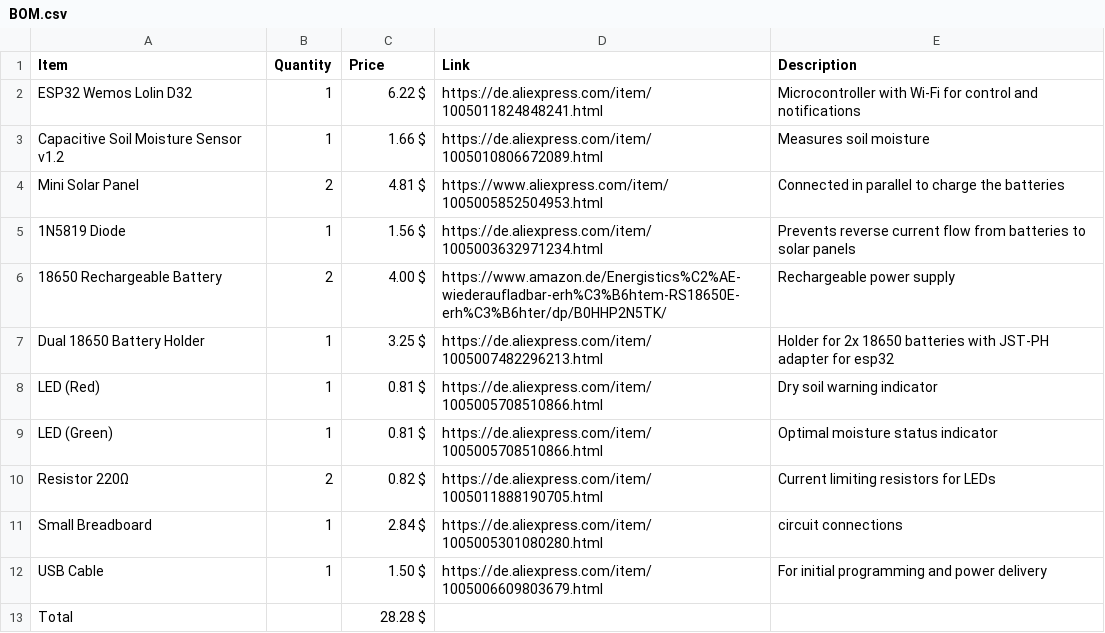
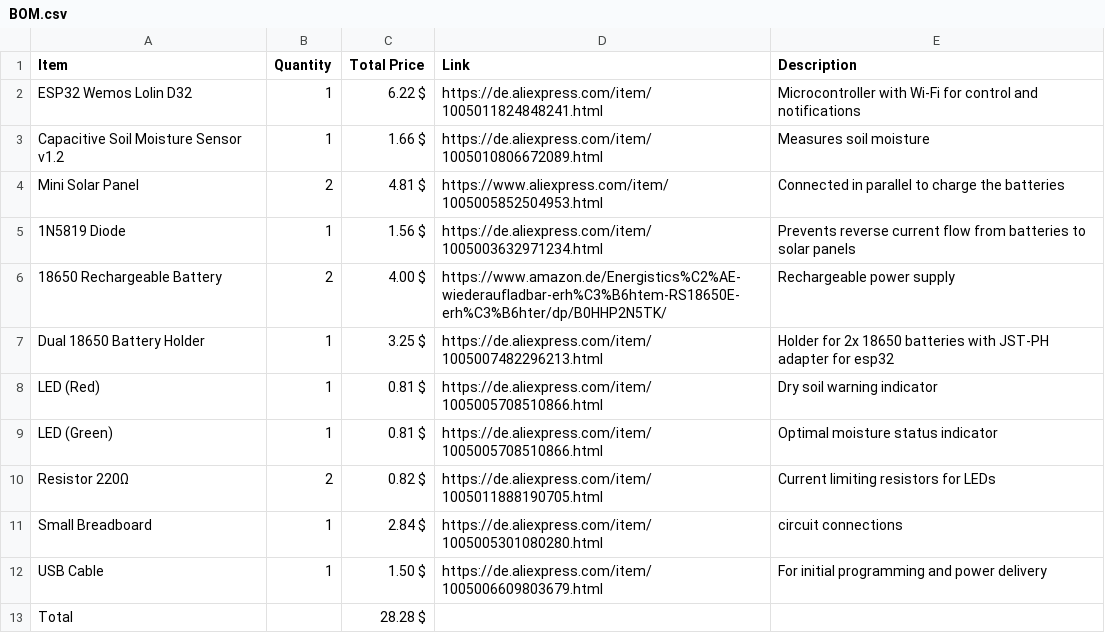
Before and after one commit to LeonOmo/Water-this-Plant-v2, a CSV file: BOM.csv, drawn as a sheet.

Commit message:
Update BOM.csv

```diff
--- a/BOM.csv
+++ b/BOM.csv
@@ -1,2 +1,2 @@
-Item,Quantity,Price,Link,Description
+Item,Quantity,Total Price,Link,Description
 "ESP32 Wemos Lolin D32","1","6.22 $","https://de.aliexpress.com/item/1005011824848241.html","Microcontroller with Wi-Fi for control and notifications"
```
